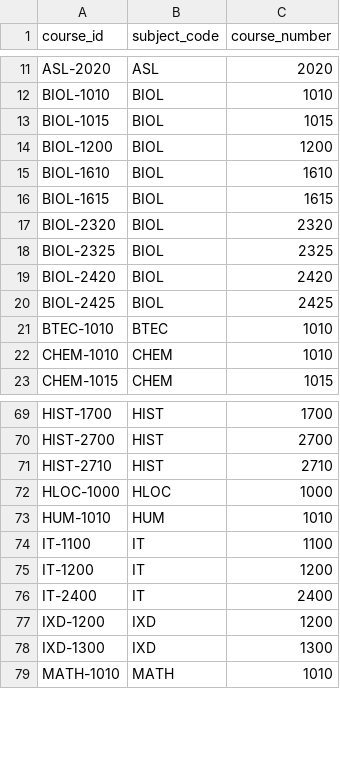
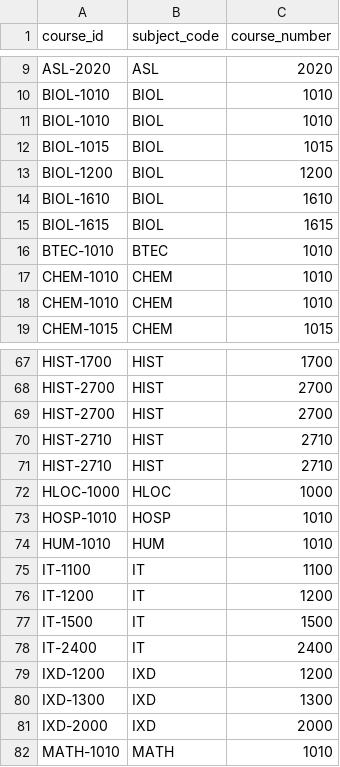
Before and after one commit to ut-effectiveness/utValidateR, a CSV file: sandbox/analytics_quad_concurrent_courses.csv, drawn as a sheet; only a part is shown, gaps mark what is left out; the diff covers the shown part only.

```diff
--- a/sandbox/analytics_quad_concurrent_courses.csv
+++ b/sandbox/analytics_quad_concurrent_courses.csv
@@ -12,2 +10,3 @@ ASL-2020,ASL,2020
 BIOL-1010,BIOL,1010
+BIOL-1010,BIOL,1010
 BIOL-1015,BIOL,1015
@@ -16,7 +15,4 @@ BIOL-1610,BIOL,1610
 BIOL-1615,BIOL,1615
-BIOL-2320,BIOL,2320
-BIOL-2325,BIOL,2325
-BIOL-2420,BIOL,2420
-BIOL-2425,BIOL,2425
 BTEC-1010,BTEC,1010
+CHEM-1010,CHEM,1010
 CHEM-1010,CHEM,1010
@@ -70,4 +68,7 @@ HIST-1700,HIST,1700
 HIST-2700,HIST,2700
+HIST-2700,HIST,2700
+HIST-2710,HIST,2710
 HIST-2710,HIST,2710
 HLOC-1000,HLOC,1000
+HOSP-1010,HOSP,1010
 HUM-1010,HUM,1010
@@ -75,2 +76,3 @@ IT-1100,IT,1100
 IT-1200,IT,1200
+IT-1500,IT,1500
 IT-2400,IT,2400
@@ -78,2 +80,3 @@ IXD-1200,IXD,1200
 IXD-1300,IXD,1300
+IXD-2000,IXD,2000
 MATH-1010,MATH,1010
```
Also changed, not shown: 9 added rows and 10 removed rows elsewhere in this file, 7 other files.
